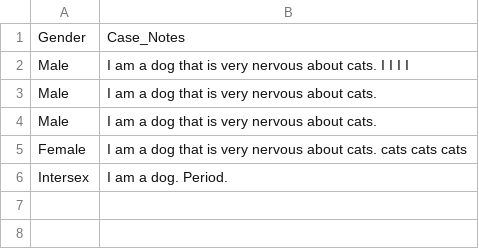
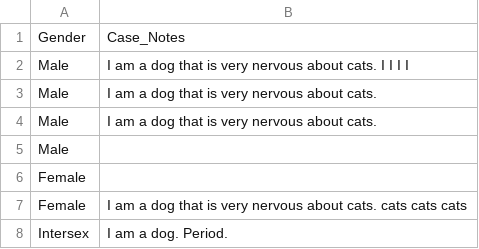
Before and after one commit to cyrus-shahrivar/case_notes, a CSV file: SampleCSV.csv, drawn as a sheet; the diff names each change by its address in the sheet, - before the commit and + after, or states it on an @@ line.

```diff
--- a/SampleCSV.csv
+++ b/SampleCSV.csv
+row 5: Male
+row 6: Female
```
Also changed, not shown: 3 other files.
